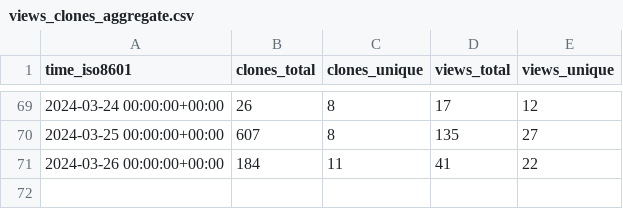
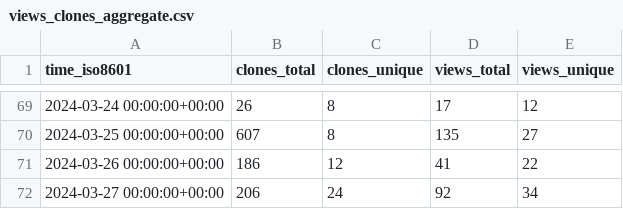
Before and after one commit to open-feature/spec, a CSV file: open-feature/spec/ghrs-data/views_clones_aggregate.csv, drawn as a sheet; only a part is shown, gaps mark what is left out.

```diff
--- a/open-feature/spec/ghrs-data/views_clones_aggregate.csv
+++ b/open-feature/spec/ghrs-data/views_clones_aggregate.csv
@@ -70,2 +70,3 @@ time_iso8601,clones_total,clones_unique,views_total,views_unique
 2024-03-25 00:00:00+00:00,607,8,135,27
-2024-03-26 00:00:00+00:00,184,11,41,22
+2024-03-26 00:00:00+00:00,186,12,41,22
+2024-03-27 00:00:00+00:00,206,24,92,34
```
Also changed, not shown: 1 other file.
